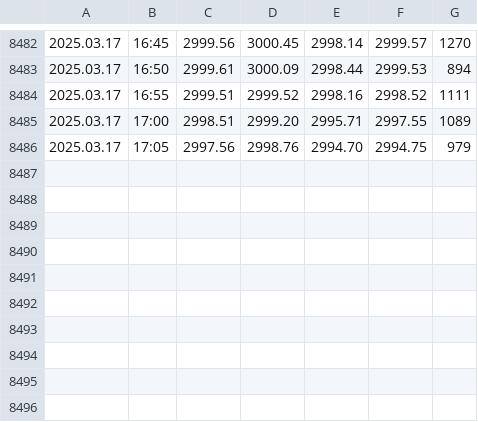
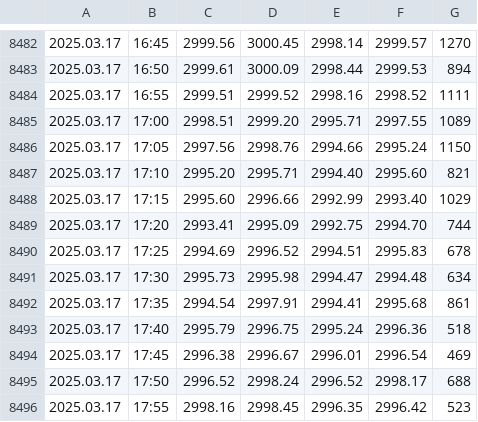
Before and after one commit to approveresearch/DATABASE, a CSV file: GOLD5.csv, drawn as a sheet; only a part is shown, gaps mark what is left out.

```diff
--- a/GOLD5.csv
+++ b/GOLD5.csv
@@ -8485,2 +8485,12 @@
 2025.03.17,17:00,2998.51,2999.20,2995.71,2997.55,1089
-2025.03.17,17:05,2997.56,2998.76,2994.70,2994.75,979
+2025.03.17,17:05,2997.56,2998.76,2994.66,2995.24,1150
+2025.03.17,17:10,2995.20,2995.71,2994.40,2995.60,821
+2025.03.17,17:15,2995.60,2996.66,2992.99,2993.40,1029
+2025.03.17,17:20,2993.41,2995.09,2992.75,2994.70,744
+2025.03.17,17:25,2994.69,2996.52,2994.51,2995.83,678
+2025.03.17,17:30,2995.73,2995.98,2994.47,2994.48,634
+2025.03.17,17:35,2994.54,2997.91,2994.41,2995.68,861
+2025.03.17,17:40,2995.79,2996.75,2995.24,2996.36,518
+2025.03.17,17:45,2996.38,2996.67,2996.01,2996.54,469
+2025.03.17,17:50,2996.52,2998.24,2996.52,2998.17,688
+2025.03.17,17:55,2998.16,2998.45,2996.35,2996.42,523
```
Also changed, not shown: GOLD60.csv, 1 other file.
